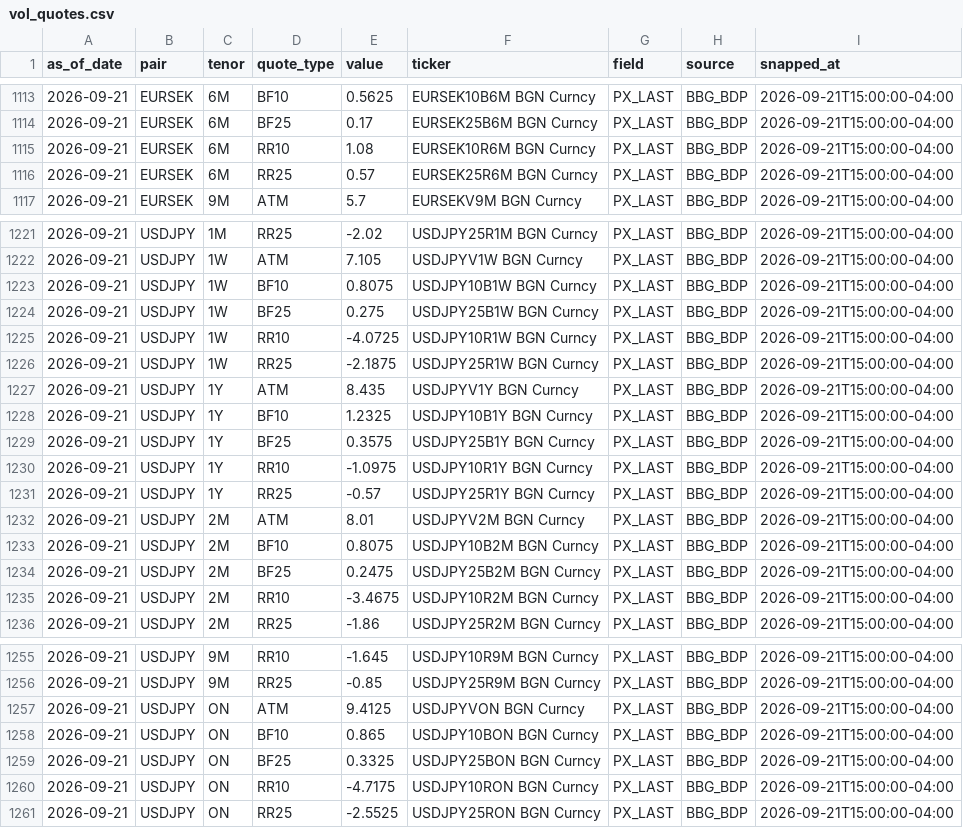
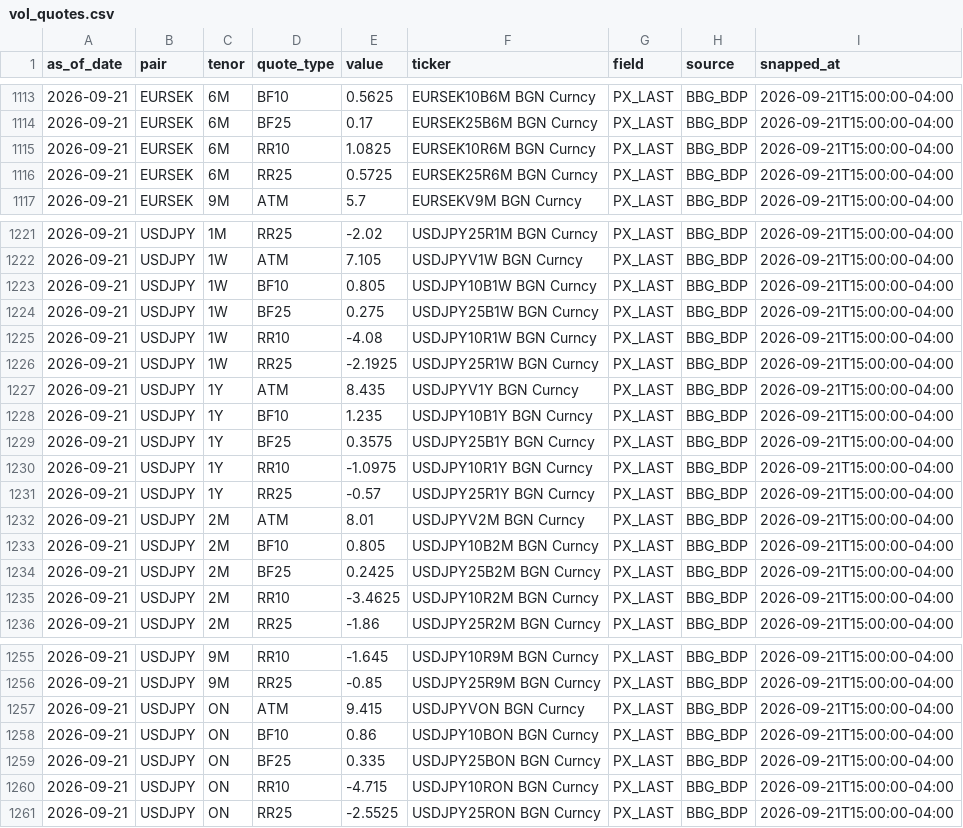
Before and after one commit to jeanwbourgeois02-boop/Jason_Risk_Calculator, a CSV file: data/bbg_snapshot/vol_quotes.csv, drawn as a sheet; only a part is shown, gaps mark what is left out; the diff covers the shown part only.

```diff
--- a/data/bbg_snapshot/vol_quotes.csv
+++ b/data/bbg_snapshot/vol_quotes.csv
@@ -1114,4 +1114,4 @@ as_of_date,pair,tenor,quote_type,value,ticker,field,source,snapped_at
 2026-09-21,EURSEK,6M,BF25,0.17,EURSEK25B6M BGN Curncy,PX_LAST,BBG_BDP,2026-09-21T15:00:00-04:00
-2026-09-21,EURSEK,6M,RR10,1.08,EURSEK10R6M BGN Curncy,PX_LAST,BBG_BDP,2026-09-21T15:00:00-04:00
-2026-09-21,EURSEK,6M,RR25,0.57,EURSEK25R6M BGN Curncy,PX_LAST,BBG_BDP,2026-09-21T15:00:00-04:00
+2026-09-21,EURSEK,6M,RR10,1.0825,EURSEK10R6M BGN Curncy,PX_LAST,BBG_BDP,2026-09-21T15:00:00-04:00
+2026-09-21,EURSEK,6M,RR25,0.5725,EURSEK25R6M BGN Curncy,PX_LAST,BBG_BDP,2026-09-21T15:00:00-04:00
 2026-09-21,EURSEK,9M,ATM,5.7,EURSEKV9M BGN Curncy,PX_LAST,BBG_BDP,2026-09-21T15:00:00-04:00
@@ -1222,8 +1222,8 @@ as_of_date,pair,tenor,quote_type,value,ticker,field,source,snapped_at
 2026-09-21,USDJPY,1W,ATM,7.105,USDJPYV1W BGN Curncy,PX_LAST,BBG_BDP,2026-09-21T15:00:00-04:00
-2026-09-21,USDJPY,1W,BF10,0.8075,USDJPY10B1W BGN Curncy,PX_LAST,BBG_BDP,2026-09-21T15:00:00-04:00
+2026-09-21,USDJPY,1W,BF10,0.805,USDJPY10B1W BGN Curncy,PX_LAST,BBG_BDP,2026-09-21T15:00:00-04:00
 2026-09-21,USDJPY,1W,BF25,0.275,USDJPY25B1W BGN Curncy,PX_LAST,BBG_BDP,2026-09-21T15:00:00-04:00
-2026-09-21,USDJPY,1W,RR10,-4.0725,USDJPY10R1W BGN Curncy,PX_LAST,BBG_BDP,2026-09-21T15:00:00-04:00
-2026-09-21,USDJPY,1W,RR25,-2.1875,USDJPY25R1W BGN Curncy,PX_LAST,BBG_BDP,2026-09-21T15:00:00-04:00
+2026-09-21,USDJPY,1W,RR10,-4.08,USDJPY10R1W BGN Curncy,PX_LAST,BBG_BDP,2026-09-21T15:00:00-04:00
+2026-09-21,USDJPY,1W,RR25,-2.1925,USDJPY25R1W BGN Curncy,PX_LAST,BBG_BDP,2026-09-21T15:00:00-04:00
 2026-09-21,USDJPY,1Y,ATM,8.435,USDJPYV1Y BGN Curncy,PX_LAST,BBG_BDP,2026-09-21T15:00:00-04:00
-2026-09-21,USDJPY,1Y,BF10,1.2325,USDJPY10B1Y BGN Curncy,PX_LAST,BBG_BDP,2026-09-21T15:00:00-04:00
+2026-09-21,USDJPY,1Y,BF10,1.235,USDJPY10B1Y BGN Curncy,PX_LAST,BBG_BDP,2026-09-21T15:00:00-04:00
 2026-09-21,USDJPY,1Y,BF25,0.3575,USDJPY25B1Y BGN Curncy,PX_LAST,BBG_BDP,2026-09-21T15:00:00-04:00
@@ -1232,5 +1232,5 @@ as_of_date,pair,tenor,quote_type,value,ticker,field,source,snapped_at
 2026-09-21,USDJPY,2M,ATM,8.01,USDJPYV2M BGN Curncy,PX_LAST,BBG_BDP,2026-09-21T15:00:00-04:00
-2026-09-21,USDJPY,2M,BF10,0.8075,USDJPY10B2M BGN Curncy,PX_LAST,BBG_BDP,2026-09-21T15:00:00-04:00
-2026-09-21,USDJPY,2M,BF25,0.2475,USDJPY25B2M BGN Curncy,PX_LAST,BBG_BDP,2026-09-21T15:00:00-04:00
-2026-09-21,USDJPY,2M,RR10,-3.4675,USDJPY10R2M BGN Curncy,PX_LAST,BBG_BDP,2026-09-21T15:00:00-04:00
+2026-09-21,USDJPY,2M,BF10,0.805,USDJPY10B2M BGN Curncy,PX_LAST,BBG_BDP,2026-09-21T15:00:00-04:00
+2026-09-21,USDJPY,2M,BF25,0.2425,USDJPY25B2M BGN Curncy,PX_LAST,BBG_BDP,2026-09-21T15:00:00-04:00
+2026-09-21,USDJPY,2M,RR10,-3.4625,USDJPY10R2M BGN Curncy,PX_LAST,BBG_BDP,2026-09-21T15:00:00-04:00
 2026-09-21,USDJPY,2M,RR25,-1.86,USDJPY25R2M BGN Curncy,PX_LAST,BBG_BDP,2026-09-21T15:00:00-04:00
@@ -1256,6 +1256,6 @@ as_of_date,pair,tenor,quote_type,value,ticker,field,source,snapped_at
 2026-09-21,USDJPY,9M,RR25,-0.85,USDJPY25R9M BGN Curncy,PX_LAST,BBG_BDP,2026-09-21T15:00:00-04:00
-2026-09-21,USDJPY,ON,ATM,9.4125,USDJPYVON BGN Curncy,PX_LAST,BBG_BDP,2026-09-21T15:00:00-04:00
-2026-09-21,USDJPY,ON,BF10,0.865,USDJPY10BON BGN Curncy,PX_LAST,BBG_BDP,2026-09-21T15:00:00-04:00
-2026-09-21,USDJPY,ON,BF25,0.3325,USDJPY25BON BGN Curncy,PX_LAST,BBG_BDP,2026-09-21T15:00:00-04:00
-2026-09-21,USDJPY,ON,RR10,-4.7175,USDJPY10RON BGN Curncy,PX_LAST,BBG_BDP,2026-09-21T15:00:00-04:00
+2026-09-21,USDJPY,ON,ATM,9.415,USDJPYVON BGN Curncy,PX_LAST,BBG_BDP,2026-09-21T15:00:00-04:00
+2026-09-21,USDJPY,ON,BF10,0.86,USDJPY10BON BGN Curncy,PX_LAST,BBG_BDP,2026-09-21T15:00:00-04:00
+2026-09-21,USDJPY,ON,BF25,0.335,USDJPY25BON BGN Curncy,PX_LAST,BBG_BDP,2026-09-21T15:00:00-04:00
+2026-09-21,USDJPY,ON,RR10,-4.715,USDJPY10RON BGN Curncy,PX_LAST,BBG_BDP,2026-09-21T15:00:00-04:00
 2026-09-21,USDJPY,ON,RR25,-2.5525,USDJPY25RON BGN Curncy,PX_LAST,BBG_BDP,2026-09-21T15:00:00-04:00
```
Also changed, not shown: 22 edited cells elsewhere in this file, data/bbg_snapshot/curve_quotes.csv, data/bbg_snapshot/curves.csv, 3 other files.
